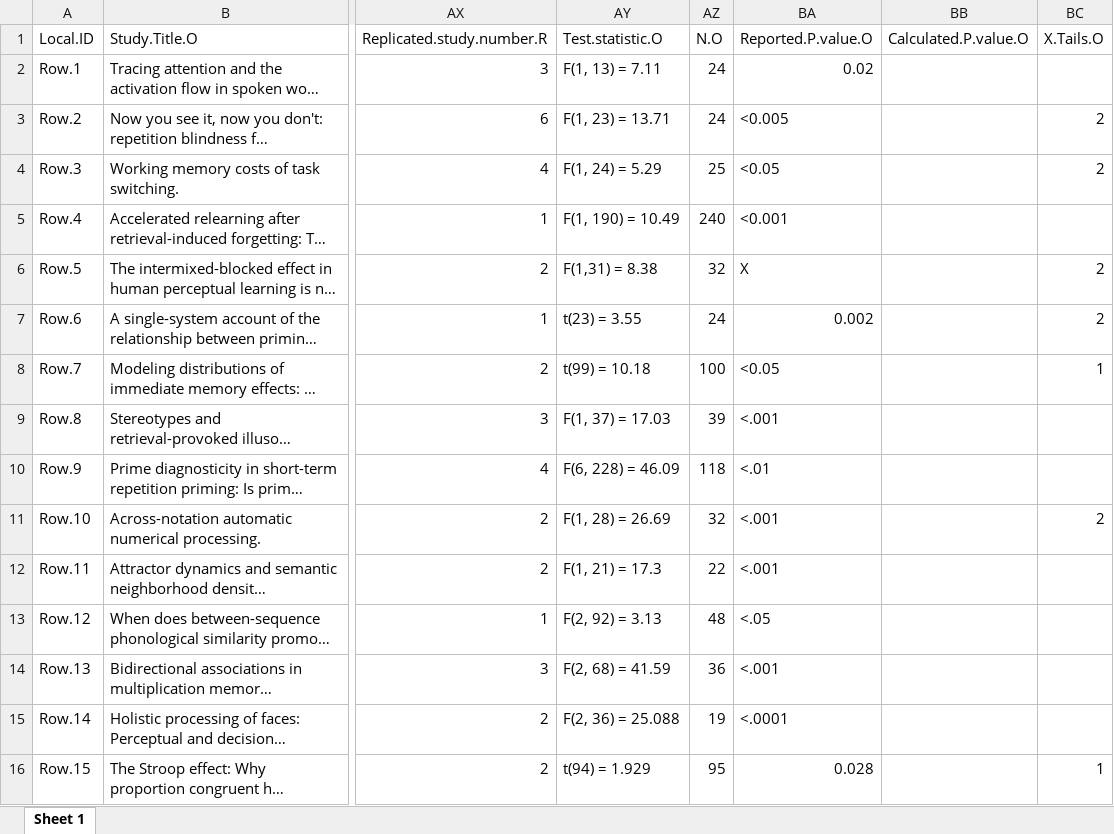
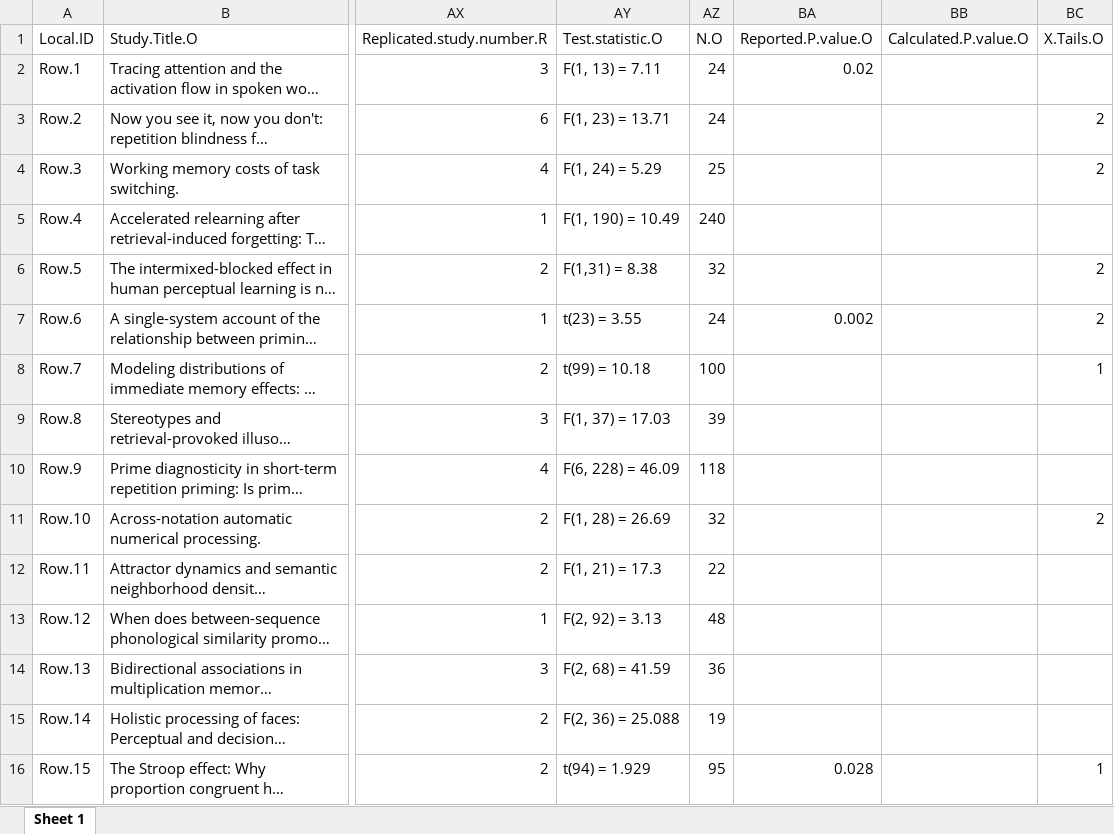
Before and after one commit to CenterForOpenScience/rpp, an Excel workbook: data_allformats/RPPdataConverted.xlsx, sheet Sheet 1, drawn as a sheet; only a part is shown, gaps mark what is left out; long unchanged cells end in …; values as stored, in another font and other column widths than the file's, no cell formats; the diff covers the shown part only; the diff names each change by its address in the sheet, - before the commit and + after, or states it on an @@ line.

```diff
--- a/data_allformats/RPPdataConverted.xlsx (sheet Sheet 1)
+++ b/data_allformats/RPPdataConverted.xlsx (sheet Sheet 1)
-BA3 (Reported.P.value.O): <0.005
+BA3 (Reported.P.value.O): (empty)
-BA4 (Reported.P.value.O): <0.05
+BA4 (Reported.P.value.O): (empty)
-BA5 (Reported.P.value.O): <0.001
+BA5 (Reported.P.value.O): (empty)
-BA6 (Reported.P.value.O): X
+BA6 (Reported.P.value.O): (empty)
-BA8 (Reported.P.value.O): <0.05
+BA8 (Reported.P.value.O): (empty)
-BA9 (Reported.P.value.O): <.001
+BA9 (Reported.P.value.O): (empty)
-BA10 (Reported.P.value.O): <.01
+BA10 (Reported.P.value.O): (empty)
-BA11:BA12 (Reported.P.value.O): <.001
+BA11:BA12 (Reported.P.value.O): (empty)
-BA13 (Reported.P.value.O): <.05
+BA13 (Reported.P.value.O): (empty)
-BA14 (Reported.P.value.O): <.001
+BA14 (Reported.P.value.O): (empty)
-BA15 (Reported.P.value.O): <.0001
+BA15 (Reported.P.value.O): (empty)
```
Also changed, not shown: 150 edited cells elsewhere in this sheet, cell formats, 7 other files.
